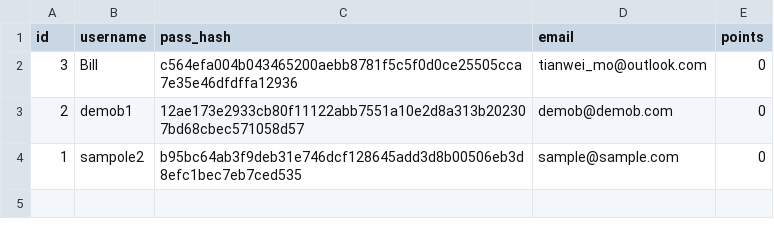
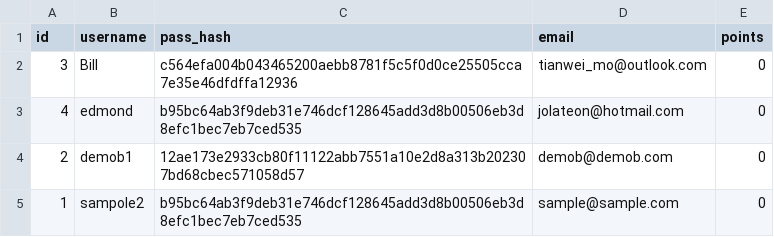
Before and after one commit to Kludron/comp3900-revamped, a CSV file: backend/data/users.csv, drawn as a sheet; the diff names each change by its address in the sheet, - before the commit and + after, or states it on an @@ line.

Commit message:
data csv file updates

```diff
--- a/backend/data/users.csv
+++ b/backend/data/users.csv
+row 3: 4 | edmond | b95bc64ab3f9deb31e746dcf128645add3d8b00506eb3d8efc1bec7eb7ced535 | jolateon@hotmail.com | 0
```
